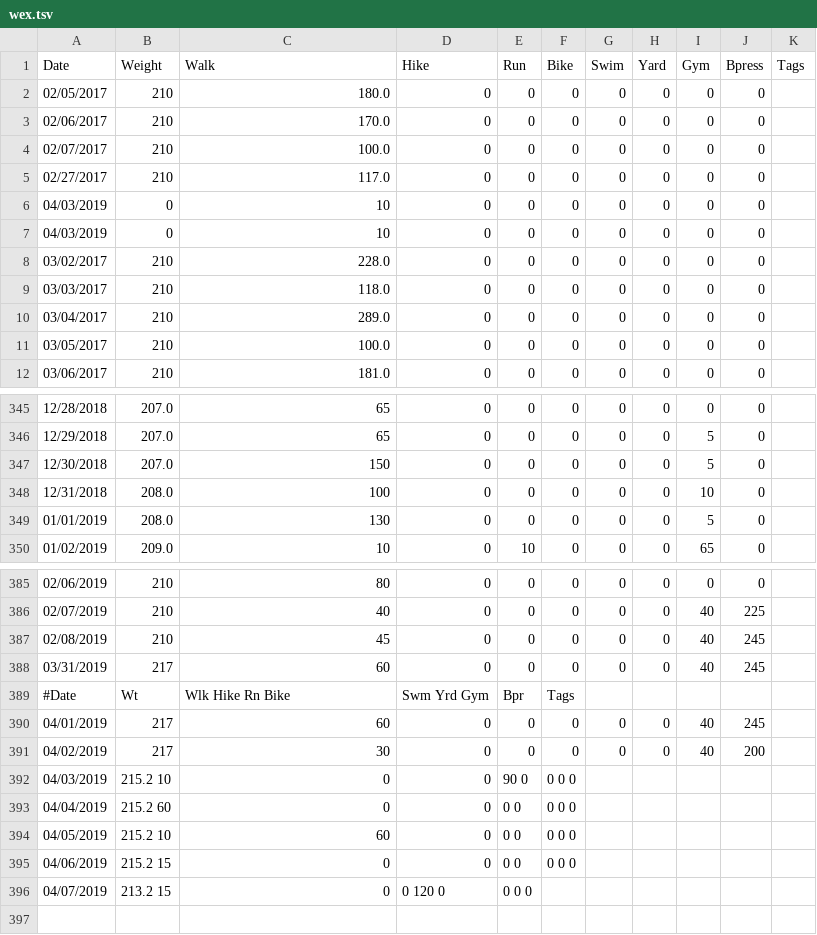
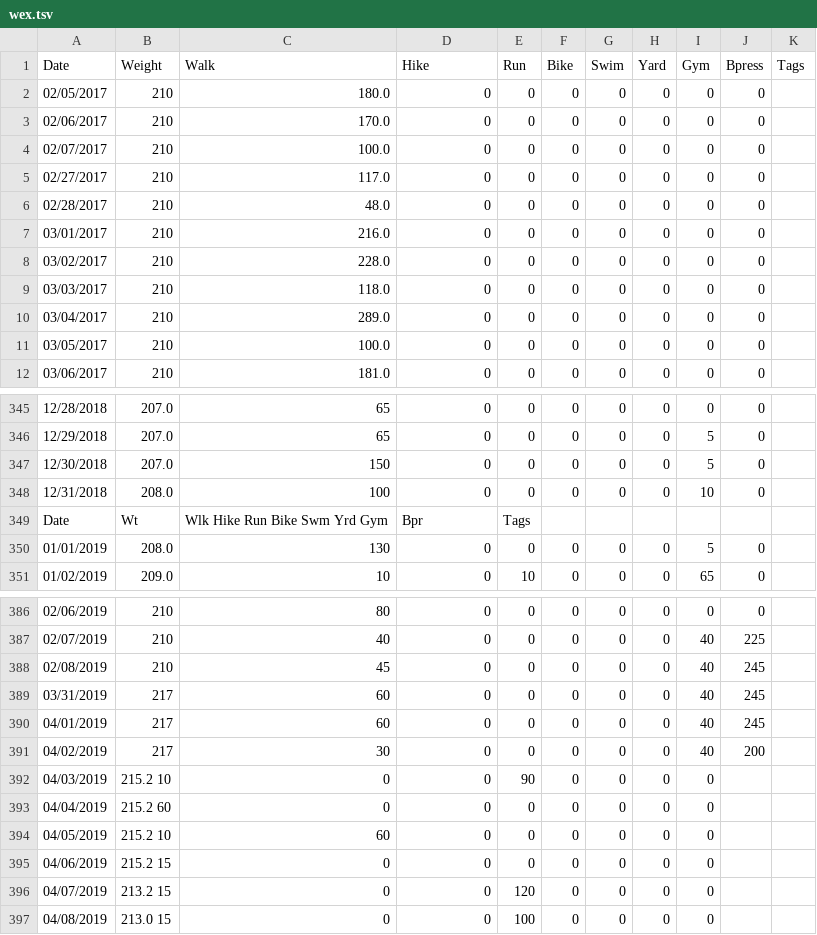
Before and after one commit to mat8025/GAPPS, a TSV file: DEMOS/Wex/wex.tsv, drawn as a sheet; only a part is shown, gaps mark what is left out; removed rows and columns are numbered as before the commit, all else as after; the diff names each change by its address in the sheet, - before the commit and + after, or states it on an @@ line.

```diff
--- a/DEMOS/Wex/wex.tsv
+++ b/DEMOS/Wex/wex.tsv
-A6 (Date): 04/03/2019
+A6 (Date): 02/28/2017
-B6:B7 (Weight): 0
+B6:B7 (Weight): 210
-C6 (Walk): 10
+C6 (Walk): 48.0
-A7 (Date): 04/03/2019
+A7 (Date): 03/01/2017
-C7 (Walk): 10
+C7 (Walk): 216.0
+row 349: Date | Wt | Wlk Hike Run Bike Swm Yrd Gym | Bpr | Tags
-row 389: #Date | Wt | Wlk Hike Rn Bike | Swm Yrd Gym | Bpr | Tags
-E392 (Run): 90 0
+E392 (Run): 90
-F392:F395 (Bike): 0 0 0
+F392:F395 (Bike): 0
-G392:G396 (Swim): (empty)
+G392:G396 (Swim): 0
-H392:H396 (Yard): (empty)
+H392:H396 (Yard): 0
-I392:I396 (Gym): (empty)
+I392:I396 (Gym): 0
-E393:E395 (Run): 0 0
+E393:E395 (Run): 0
-D396 (Hike): 0 120 0
+D396 (Hike): 0
-E396 (Run): 0 0 0
+E396 (Run): 120
-F396 (Bike): (empty)
+F396 (Bike): 0
+row 397: 04/08/2019 | 213.0 15 | 0 | 0 | 100 | 0 | 0 | 0 | 0
```
Also changed, not shown: 25 other files.
